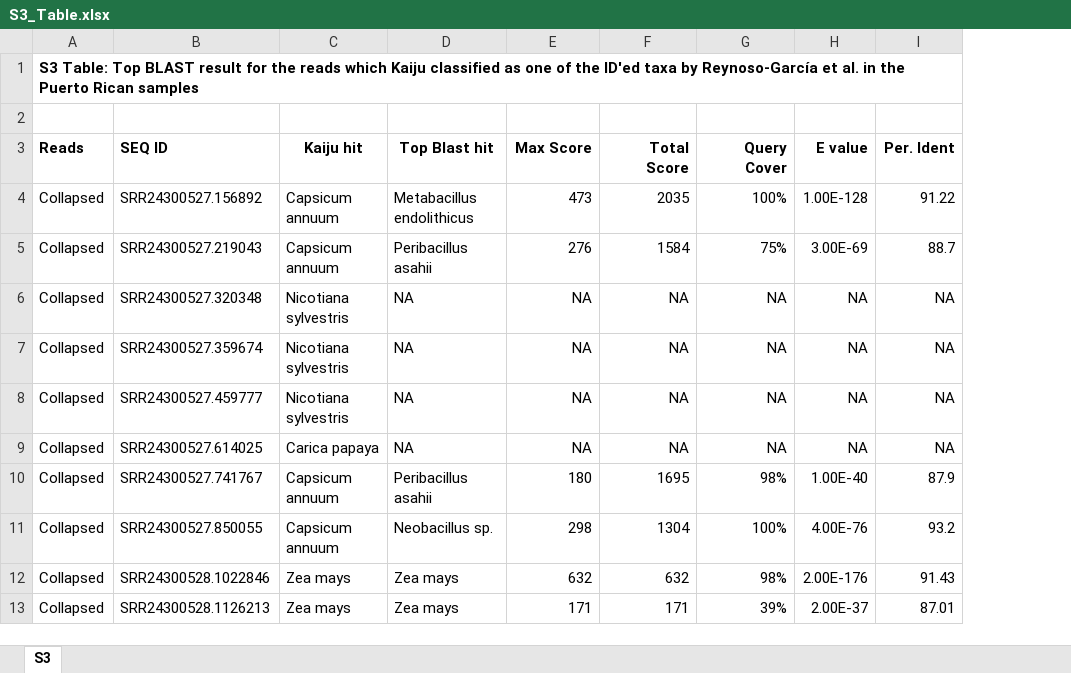
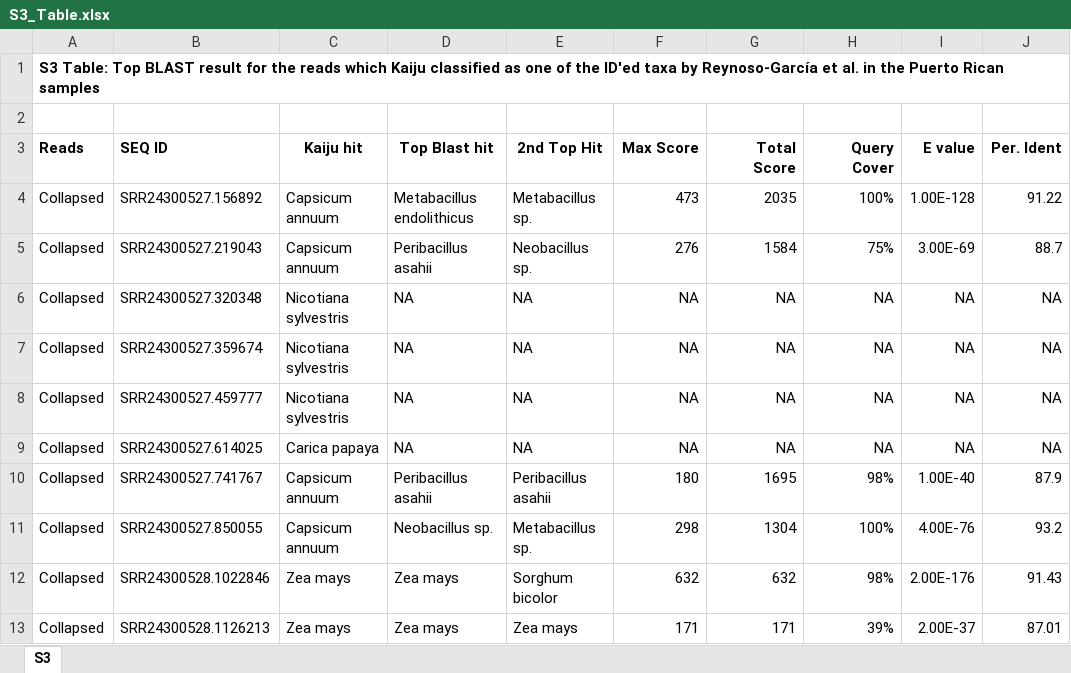
Before and after one commit to AleksandraLaura/DietComment, an Excel workbook: S3_Table.xlsx, sheet S3, drawn as a sheet; only a part is shown; values as stored, in another font and other column widths than the file's, no borders; the diff covers the shown part only; the diff names each change by its address in the sheet, - before the commit and + after, or states it on an @@ line.

Commit message:
Add files via upload

```diff
--- a/S3_Table.xlsx (sheet S3)
+++ b/S3_Table.xlsx (sheet S3)
+column E (2nd Top Hit), rows 4-13: Metabacillus sp. | Neobacillus sp. | NA | NA | NA | NA | Peribacillus asahii | Metabacillus sp. | Sorghum bicolor | Zea mays
```
Also changed, not shown: 3 added rows, 3 removed rows, 1 moved row and 2 edited cells elsewhere in this sheet.
